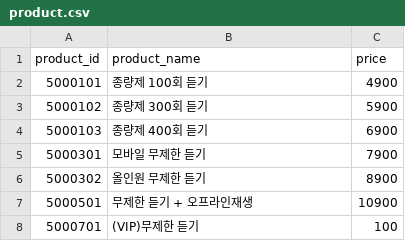
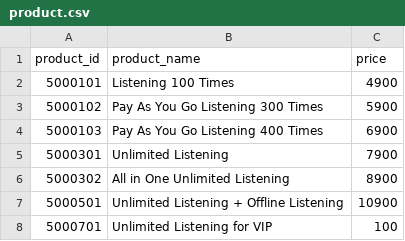
Before and after one commit to victoryhwang426/gg.skeleton-project, a CSV file: src/main/resources/data/product.csv, drawn as a sheet.

```diff
--- a/src/main/resources/data/product.csv
+++ b/src/main/resources/data/product.csv
@@ -1,8 +1,8 @@
 product_id, product_name, price
-5000101, 종량제 100회 듣기, 4900
-5000102, 종량제 300회 듣기, 5900
-5000103, 종량제 400회 듣기, 6900
-5000301, 모바일 무제한 듣기, 7900
-5000302, 올인원 무제한 듣기, 8900
-5000501, 무제한 듣기 + 오프라인재생, 10900
-5000701, (VIP)무제한 듣기, 100
+5000101, Listening 100 Times, 4900
+5000102, Pay As You Go Listening 300 Times, 5900
+5000103, Pay As You Go Listening 400 Times, 6900
+5000301, Unlimited Listening, 7900
+5000302, All in One Unlimited Listening, 8900
+5000501, Unlimited Listening + Offline Listening, 10900
+5000701, Unlimited Listening for VIP, 100
```
Also changed, not shown: 38 other files.
